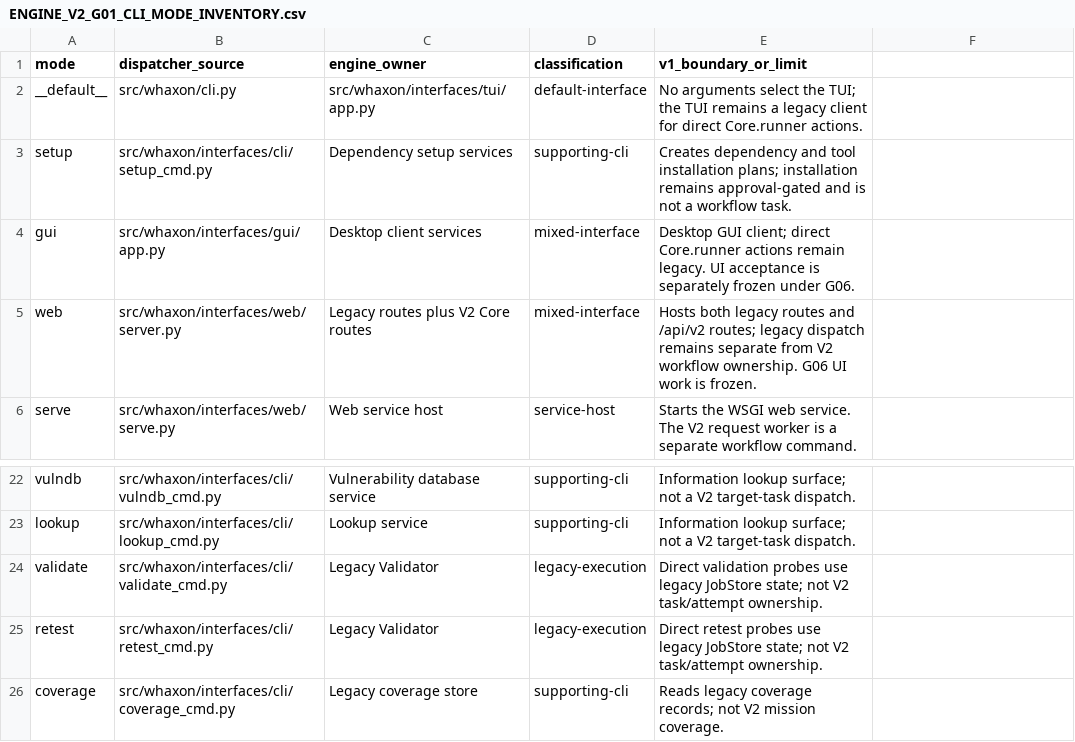
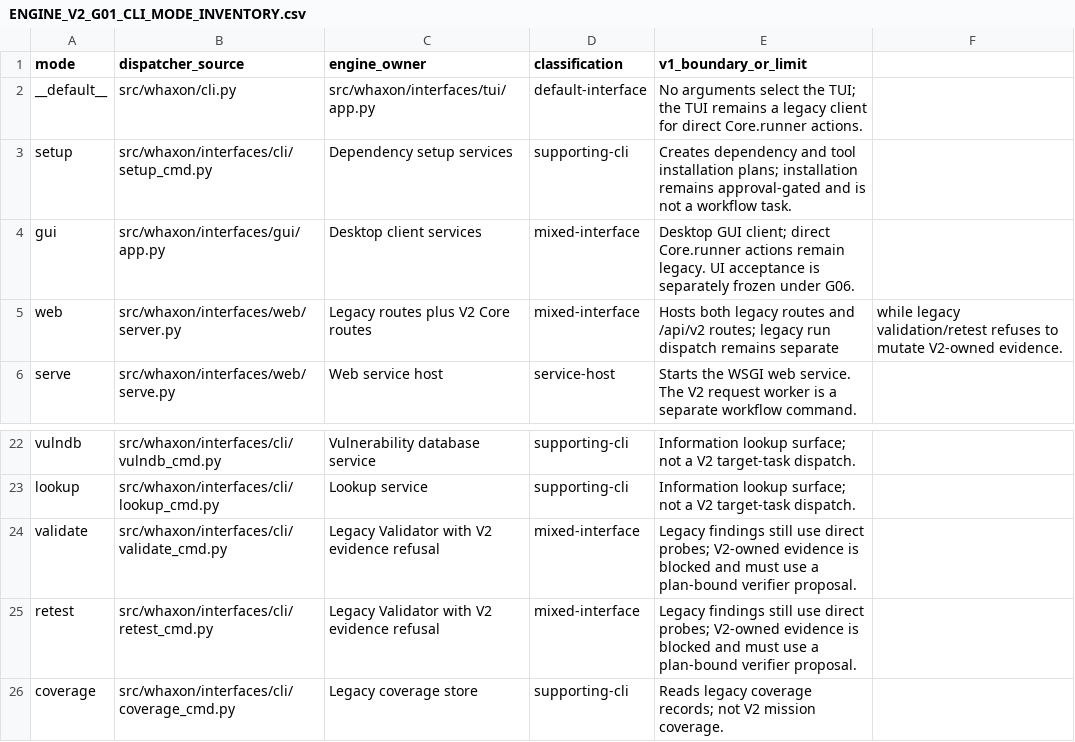
Before and after one commit to andreipath26/WHAXON-AI-Forensics, a CSV file: docs/ENGINE_V2_G01_CLI_MODE_INVENTORY.csv, drawn as a sheet; only a part is shown, gaps mark what is left out.

Commit message:
Route V2 verification through plan-bound workflows

```diff
--- a/docs/ENGINE_V2_G01_CLI_MODE_INVENTORY.csv
+++ b/docs/ENGINE_V2_G01_CLI_MODE_INVENTORY.csv
@@ -4,3 +4,3 @@ setup,src/whaxon/interfaces/cli/setup_cmd.py,Dependency setup services,supportin
 gui,src/whaxon/interfaces/gui/app.py,Desktop client services,mixed-interface,Desktop GUI client; direct Core.runner actions remain legacy. UI acceptance is separately frozen under G06.
-web,src/whaxon/interfaces/web/server.py,Legacy routes plus V2 Core routes,mixed-interface,Hosts both legacy routes and /api/v2 routes; legacy dispatch remains separate from V2 workflow ownership. G06 UI work is frozen.
+web,src/whaxon/interfaces/web/server.py,Legacy routes plus V2 Core routes,mixed-interface,Hosts both legacy routes and /api/v2 routes; legacy run dispatch remains separate, while legacy validation/retest refuses to mutate V2-owned evidence.
 serve,src/whaxon/interfaces/web/serve.py,Web service host,service-host,Starts the WSGI web service. The V2 request worker is a separate workflow command.
@@ -23,4 +23,4 @@ vulndb,src/whaxon/interfaces/cli/vulndb_cmd.py,Vulnerability database service,su
 lookup,src/whaxon/interfaces/cli/lookup_cmd.py,Lookup service,supporting-cli,Information lookup surface; not a V2 target-task dispatch.
-validate,src/whaxon/interfaces/cli/validate_cmd.py,Legacy Validator,legacy-execution,Direct validation probes use legacy JobStore state; not V2 task/attempt ownership.
-retest,src/whaxon/interfaces/cli/retest_cmd.py,Legacy Validator,legacy-execution,Direct retest probes use legacy JobStore state; not V2 task/attempt ownership.
+validate,src/whaxon/interfaces/cli/validate_cmd.py,Legacy Validator with V2 evidence refusal,mixed-interface,Legacy findings still use direct probes; V2-owned evidence is blocked and must use a plan-bound verifier proposal.
+retest,src/whaxon/interfaces/cli/retest_cmd.py,Legacy Validator with V2 evidence refusal,mixed-interface,Legacy findings still use direct probes; V2-owned evidence is blocked and must use a plan-bound verifier proposal.
 coverage,src/whaxon/interfaces/cli/coverage_cmd.py,Legacy coverage store,supporting-cli,Reads legacy coverage records; not V2 mission coverage.
```
